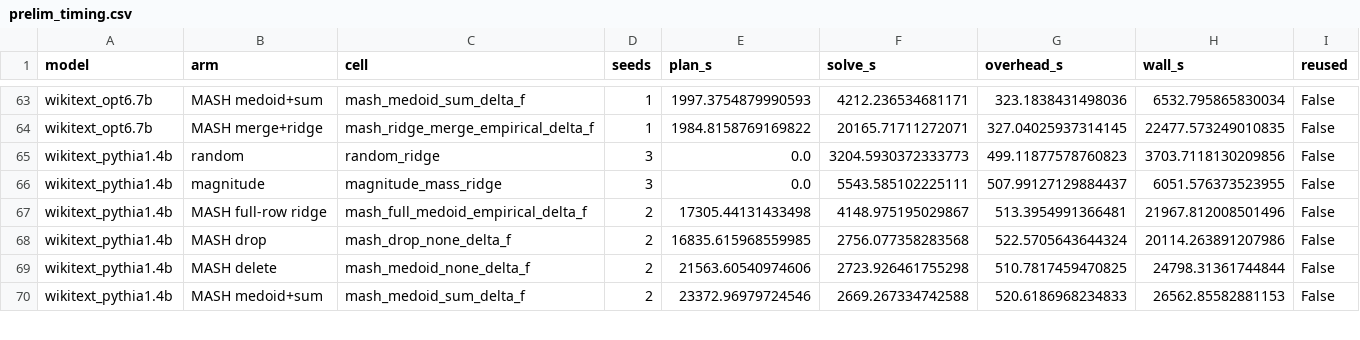
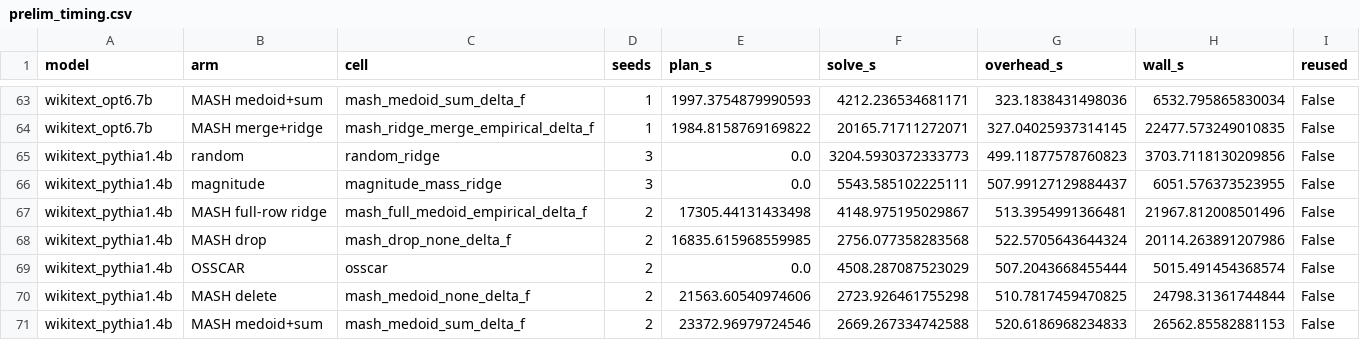
Before and after one commit to amirika20/pruning, a CSV file: paper/preliminary/prelim_timing.csv, drawn as a sheet; only a part is shown, gaps mark what is left out; the diff names each change by its address in the sheet, - before the commit and + after, or states it on an @@ line.

```diff
--- a/paper/preliminary/prelim_timing.csv
+++ b/paper/preliminary/prelim_timing.csv
+row 69: wikitext_pythia1.4b | OSSCAR | osscar | 2 | 0.0 | 4508.287087523029 | 507.2043668455444 | 5015.491454368574 | False
```
Also changed, not shown: 4 other files.
